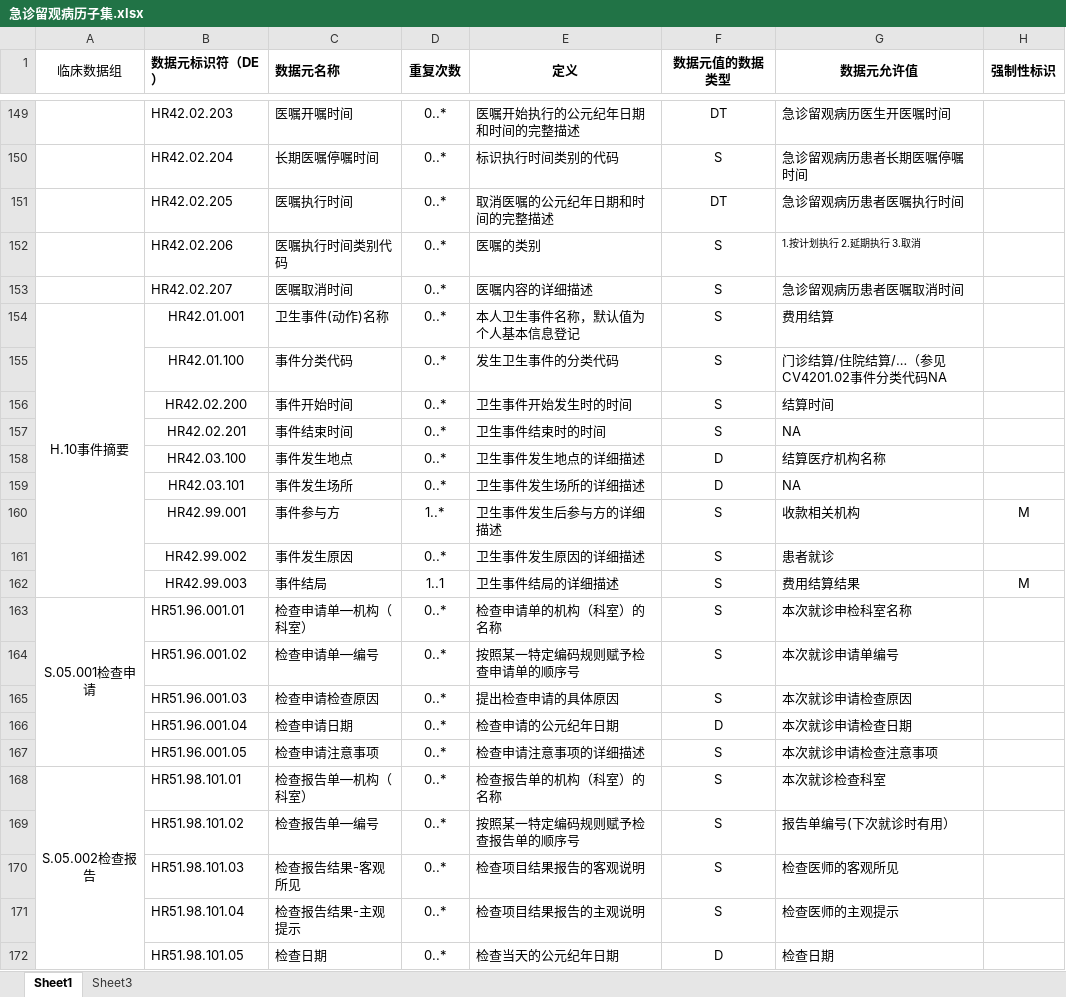
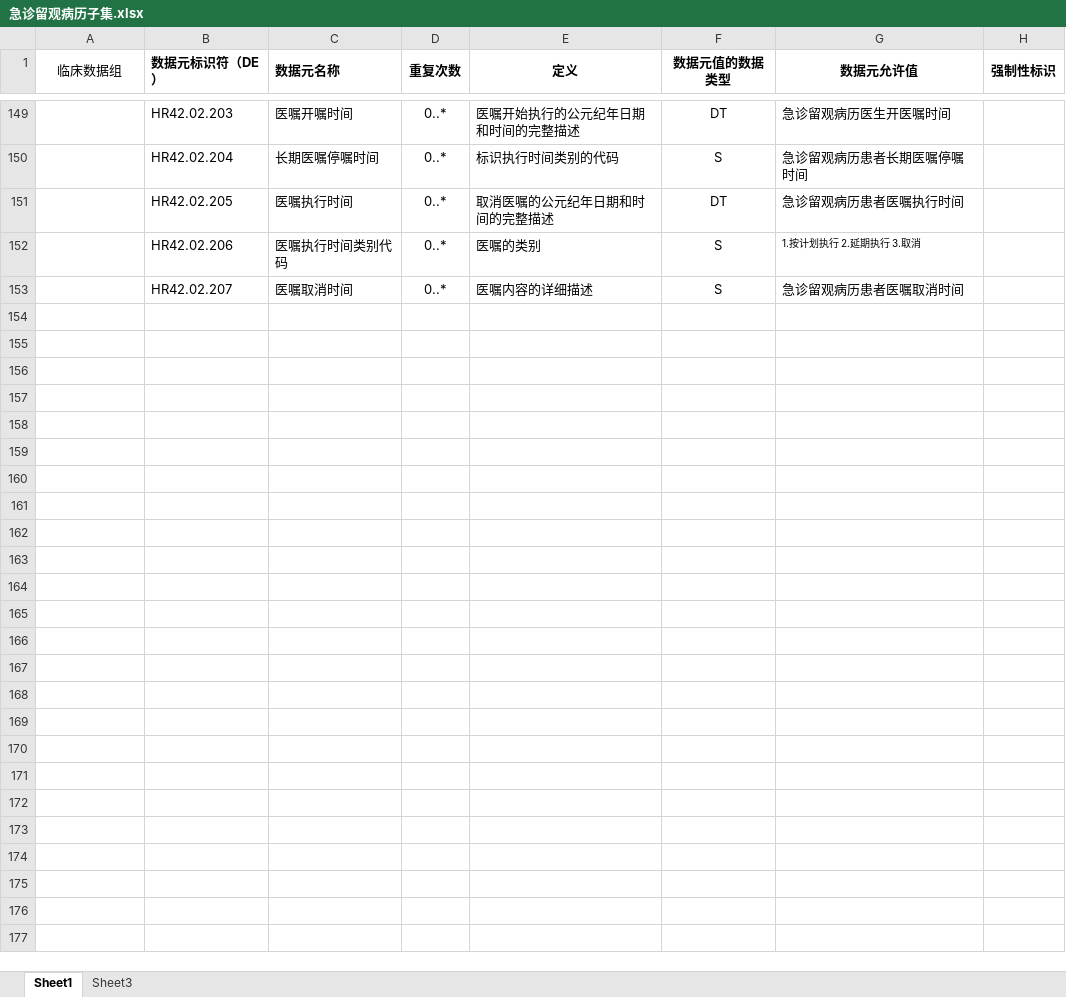
Before and after one commit to wuluketui22/Tiandimedical01, an Excel workbook: tiandimedical-document/src/需求文档/急诊留观病历子集.xlsx, sheet Sheet1, drawn as a sheet; only a part is shown, gaps mark what is left out; values as stored, in another font and other column widths than the file's, no borders; the diff covers the shown part only; the diff names each change by its address in the sheet, - before the commit and + after, or states it on an @@ line.

```diff
--- a/tiandimedical-document/src/需求文档/急诊留观病历子集.xlsx (sheet Sheet1)
+++ b/tiandimedical-document/src/需求文档/急诊留观病历子集.xlsx (sheet Sheet1)
-row 154: H.10事件摘要 | HR42.01.001 | 卫生事件(动作)名称 | 0..* | 本人卫生事件名称，默认值为个人基本信息登记 | S | 费用结算
-row 155:  | HR42.01.100 | 事件分类代码 | 0..* | 发生卫生事件的分类代码 | S | 门诊结算/住院结算/…（参见CV4201.02事件分类代码NA
-row 156:  | HR42.02.200 | 事件开始时间 | 0..* | 卫生事件开始发生时的时间 | S | 结算时间
-row 157:  | HR42.02.201 | 事件结束时间 | 0..* | 卫生事件结束时的时间 | S | NA
-row 158:  | HR42.03.100 | 事件发生地点 | 0..* | 卫生事件发生地点的详细描述 | D | 结算医疗机构名称
-row 159:  | HR42.03.101 | 事件发生场所 | 0..* | 卫生事件发生场所的详细描述 | D | NA
-row 160:  | HR42.99.001 | 事件参与方 | 1..* | 卫生事件发生后参与方的详细描述 | S | 收款相关机构 | M
-row 161:  | HR42.99.002 | 事件发生原因 | 0..* | 卫生事件发生原因的详细描述 | S | 患者就诊
-row 162:  | HR42.99.003 | 事件结局 | 1..1 | 卫生事件结局的详细描述 | S | 费用结算结果 | M
-row 163: S.05.001检查申请 | HR51.96.001.01 | 检查申请单—机构（科室） | 0..* | 检查申请单的机构（科室）的名称 | S | 本次就诊申检科室名称
-row 164:  | HR51.96.001.02 | 检查申请单—编号 | 0..* | 按照某一特定编码规则赋予检查申请单的顺序号 | S | 本次就诊申请单编号
-row 165:  | HR51.96.001.03 | 检查申请检查原因 | 0..* | 提出检查申请的具体原因 | S | 本次就诊申请检查原因
-row 166:  | HR51.96.001.04 | 检查申请日期 | 0..* | 检查申请的公元纪年日期 | D | 本次就诊申请检查日期
-row 167:  | HR51.96.001.05 | 检查申请注意事项 | 0..* | 检查申请注意事项的详细描述 | S | 本次就诊申请检查注意事项
-row 168: S.05.002检查报告 | HR51.98.101.01 | 检查报告单—机构（科室） | 0..* | 检查报告单的机构（科室）的名称 | S | 本次就诊检查科室
-row 169:  | HR51.98.101.02 | 检查报告单—编号 | 0..* | 按照某一特定编码规则赋予检查报告单的顺序号 | S | 报告单编号(下次就诊时有用）
-row 170:  | HR51.98.101.03 | 检查报告结果-客观所见 | 0..* | 检查项目结果报告的客观说明 | S | 检查医师的客观所见
-row 171:  | HR51.98.101.04 | 检查报告结果-主观提示 | 0..* | 检查项目结果报告的主观说明 | S | 检查医师的主观提示
-row 172:  | HR51.98.101.05 | 检查日期 | 0..* | 检查当天的公元纪年日期 | D | 检查日期
```
Also changed, not shown: 30 removed rows elsewhere in this sheet, tiandimedical-document/src/需求文档/门(急)诊病历子集数据集.xlsx.
